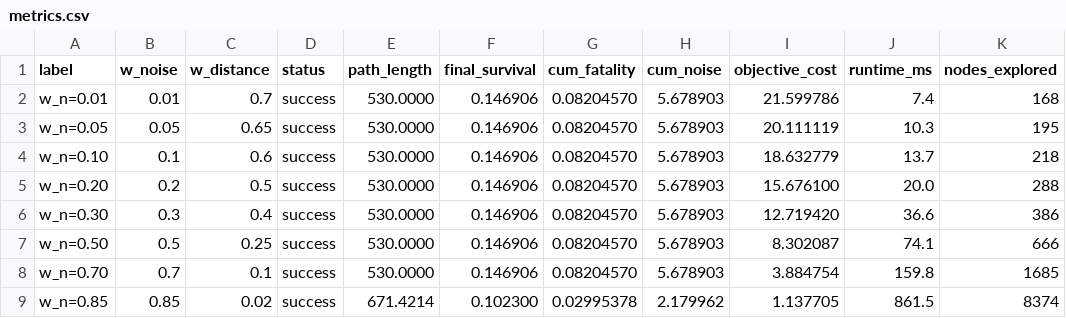
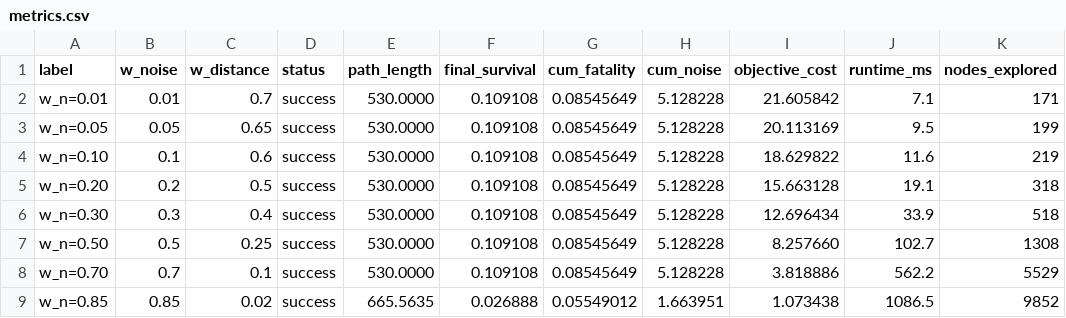
Before and after one commit to 909347194/Risk-Path, a CSV file: methods/spatiotemporal_heterogeneity/results/exp3_pareto/metrics.csv, drawn as a sheet.

```diff
--- a/methods/spatiotemporal_heterogeneity/results/exp3_pareto/metrics.csv
+++ b/methods/spatiotemporal_heterogeneity/results/exp3_pareto/metrics.csv
@@ -1,9 +1,9 @@
 label,w_noise,w_distance,status,path_length,final_survival,cum_fatality,cum_noise,objective_cost,runtime_ms,nodes_explored
-w_n=0.01,0.01,0.7,success,530.0000,0.146906,0.08204570,5.678903,21.599786,7.4,168
-w_n=0.05,0.05,0.65,success,530.0000,0.146906,0.08204570,5.678903,20.111119,10.3,195
-w_n=0.10,0.1,0.6,success,530.0000,0.146906,0.08204570,5.678903,18.632779,13.7,218
-w_n=0.20,0.2,0.5,success,530.0000,0.146906,0.08204570,5.678903,15.676100,20.0,288
-w_n=0.30,0.3,0.4,success,530.0000,0.146906,0.08204570,5.678903,12.719420,36.6,386
-w_n=0.50,0.5,0.25,success,530.0000,0.146906,0.08204570,5.678903,8.302087,74.1,666
-w_n=0.70,0.7,0.1,success,530.0000,0.146906,0.08204570,5.678903,3.884754,159.8,1685
-w_n=0.85,0.85,0.02,success,671.4214,0.102300,0.02995378,2.179962,1.137705,861.5,8374
+w_n=0.01,0.01,0.7,success,530.0000,0.109108,0.08545649,5.128228,21.605842,7.1,171
+w_n=0.05,0.05,0.65,success,530.0000,0.109108,0.08545649,5.128228,20.113169,9.5,199
+w_n=0.10,0.1,0.6,success,530.0000,0.109108,0.08545649,5.128228,18.629822,11.6,219
+w_n=0.20,0.2,0.5,success,530.0000,0.109108,0.08545649,5.128228,15.663128,19.1,318
+w_n=0.30,0.3,0.4,success,530.0000,0.109108,0.08545649,5.128228,12.696434,33.9,518
+w_n=0.50,0.5,0.25,success,530.0000,0.109108,0.08545649,5.128228,8.257660,102.7,1308
+w_n=0.70,0.7,0.1,success,530.0000,0.109108,0.08545649,5.128228,3.818886,562.2,5529
+w_n=0.85,0.85,0.02,success,665.5635,0.026888,0.05549012,1.663951,1.073438,1086.5,9852
```
Also changed, not shown: methods/spatiotemporal_heterogeneity/results/exp1_temporal/metrics.csv, methods/spatiotemporal_heterogeneity/results/exp2_microclimate/metrics.csv, 23 other files.
